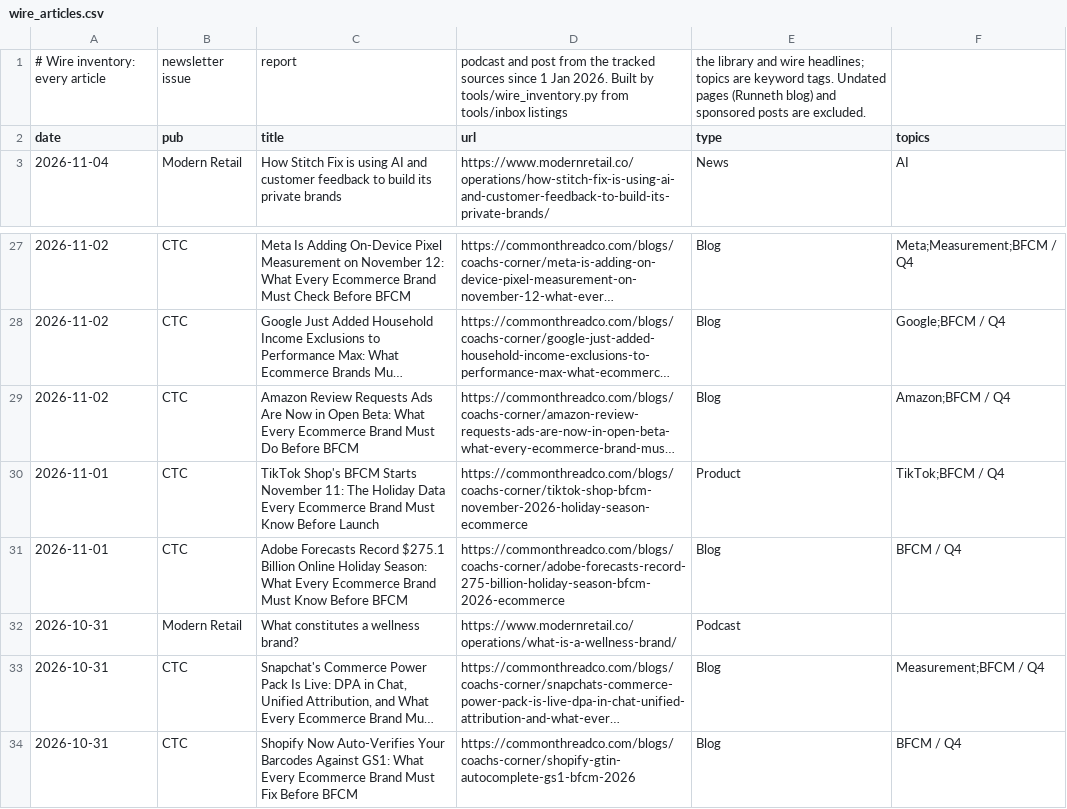
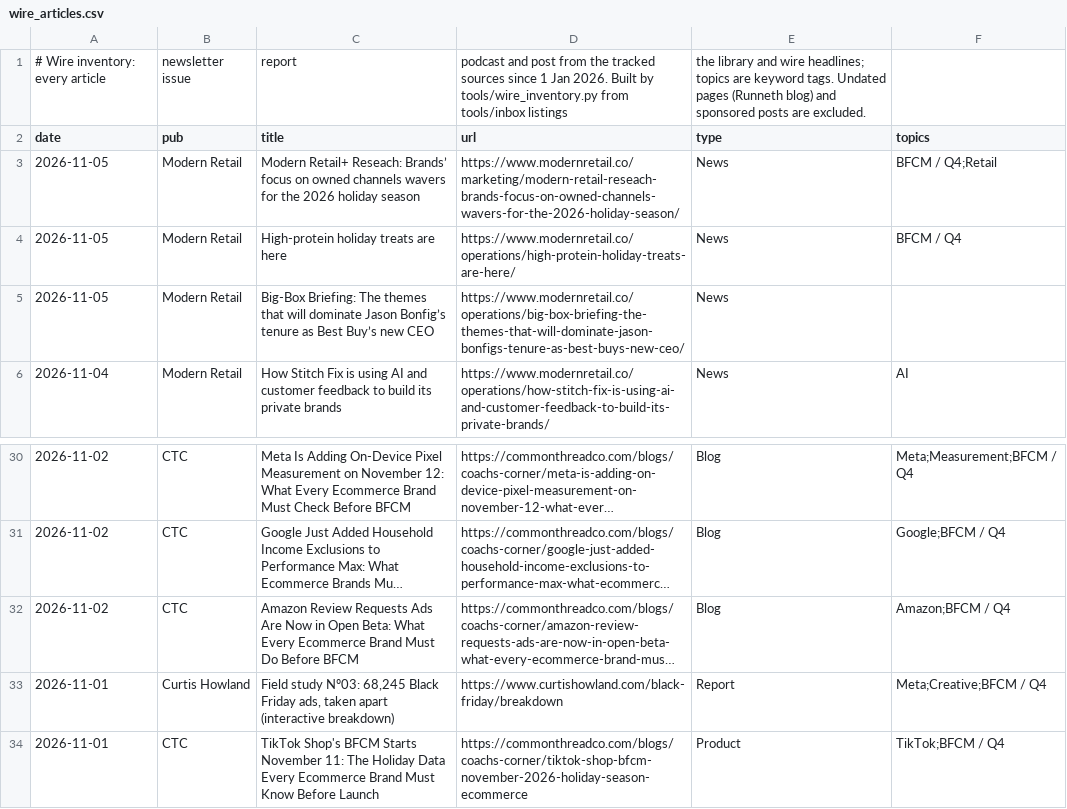
Before and after one commit to rcc-data/dtc-newsroom, a CSV file: data/wire_articles.csv, drawn as a sheet; only a part is shown, gaps mark what is left out; the shorter side is filled out with more unchanged rows; long unchanged cells end in …; the diff names each change by its address in the sheet, - before the commit and + after, or states it on an @@ line.

```diff
--- a/data/wire_articles.csv
+++ b/data/wire_articles.csv
+row 3: 2026-11-05 | Modern Retail | Modern Retail+ Reseach: Brands’ focus on owned channels wavers for the 2026 holiday season | https://www.modernretail.co/marketing/modern-retail-reseach-brands-focus-on-owned-channels-wavers-for-the-2026-holiday-season/ | News | BFCM / Q4;Retail
+row 4: 2026-11-05 | Modern Retail | High-protein holiday treats are here | https://www.modernretail.co/operations/high-protein-holiday-treats-are-here/ | News | BFCM / Q4
+row 5: 2026-11-05 | Modern Retail | Big-Box Briefing: The themes that will dominate Jason Bonfig’s tenure as Best Buy’s new CEO | https://www.modernretail.co/operations/big-box-briefing-the-themes-that-will-dominate-jason-bonfigs-tenure-as-best-buys-new-ceo/ | News
+row 33: 2026-11-01 | Curtis Howland | Field study Nº03: 68,245 Black Friday ads, taken apart (interactive breakdown) | https://www.curtishowland.com/black-friday/breakdown | Report | Meta;Creative;BFCM / Q4
```
Also changed, not shown: 9 other files.
